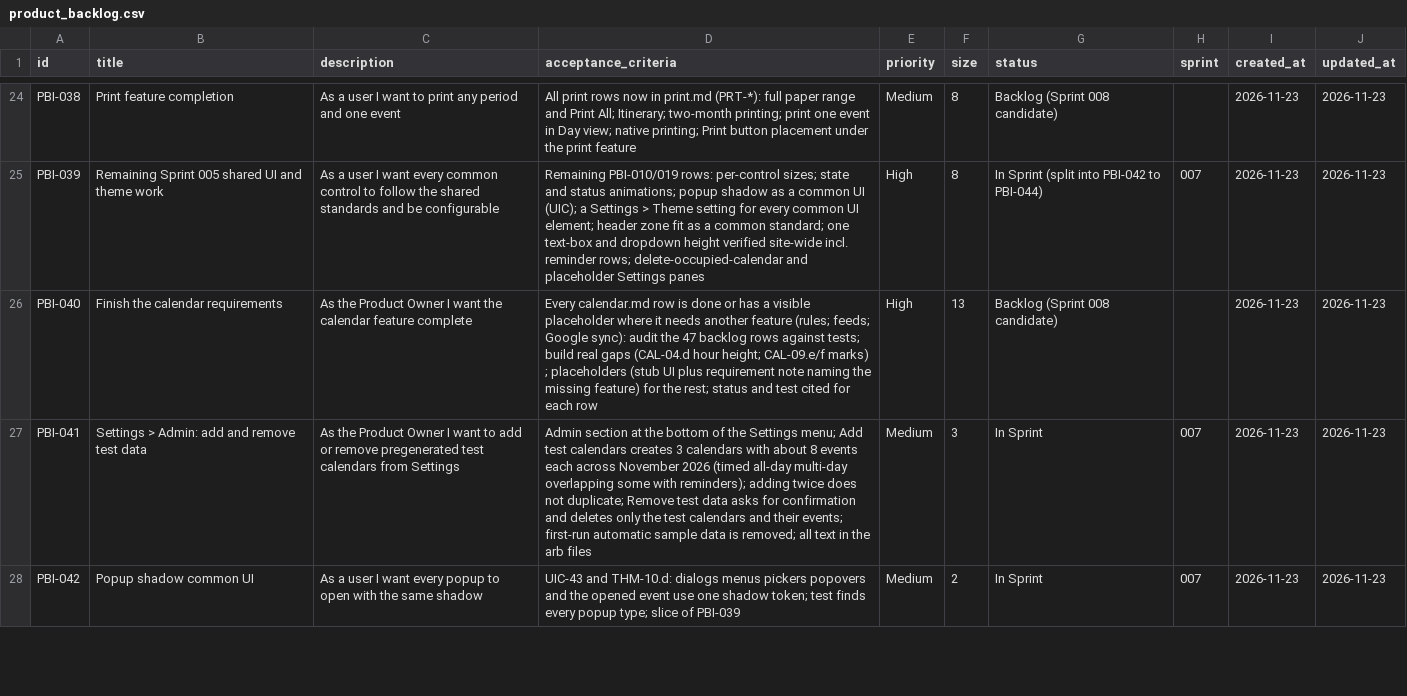
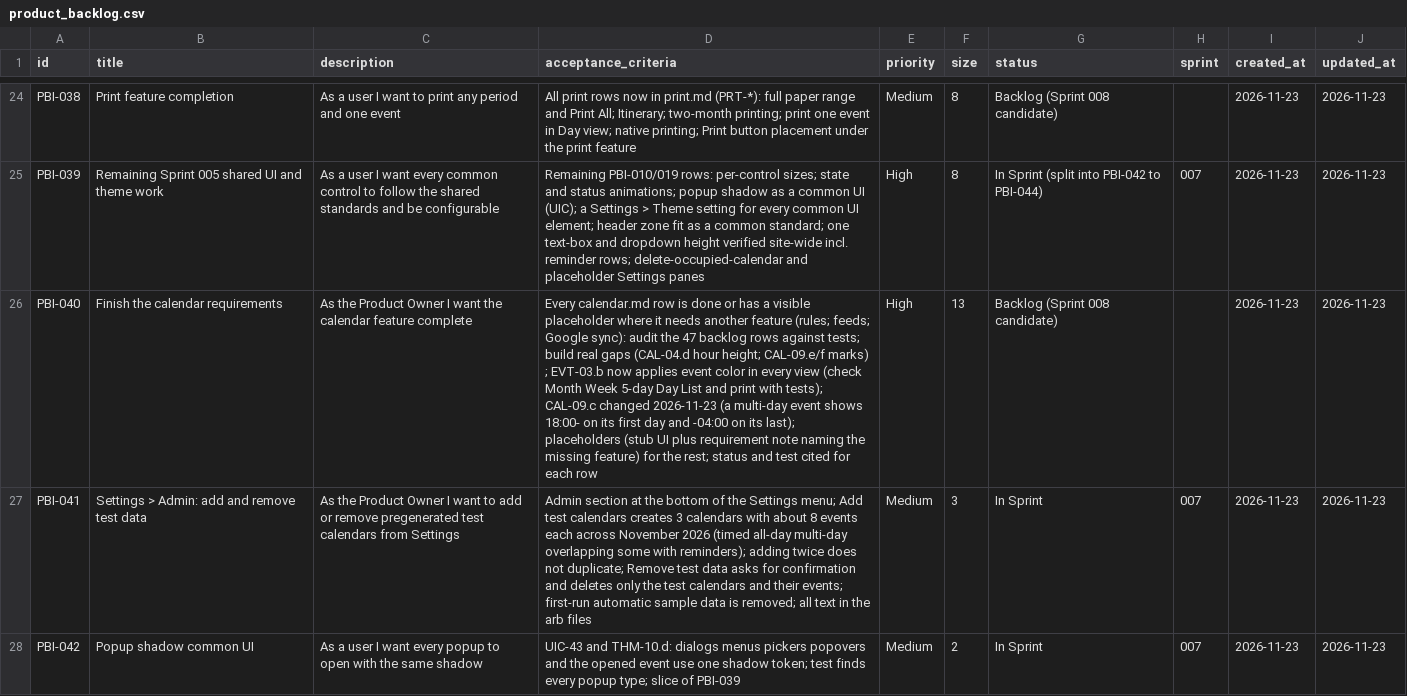
Before and after one commit to Uuugh/SuiteStream, a CSV file: scrum/product_backlog.csv, drawn as a sheet; only a part is shown, gaps mark what is left out; the diff covers the shown part only; the diff names each change by its address in the sheet, - before the commit and + after, or states it on an @@ line.

```diff
--- a/scrum/product_backlog.csv
+++ b/scrum/product_backlog.csv
-D26 (acceptance_criteria): …marks) ; placeholders (stub…
+D26 (acceptance_criteria): …marks) ; EVT-03.b now applies event color in every view (check Month Week 5-day Day List and print with tests); CAL-09.c changed 2026-11-23 (a multi-day event shows 18:00- on its first day and -04:00 on its last); placeholders (stub…
```
Also changed, not shown: 1 added row elsewhere in this file, 2 other files.
